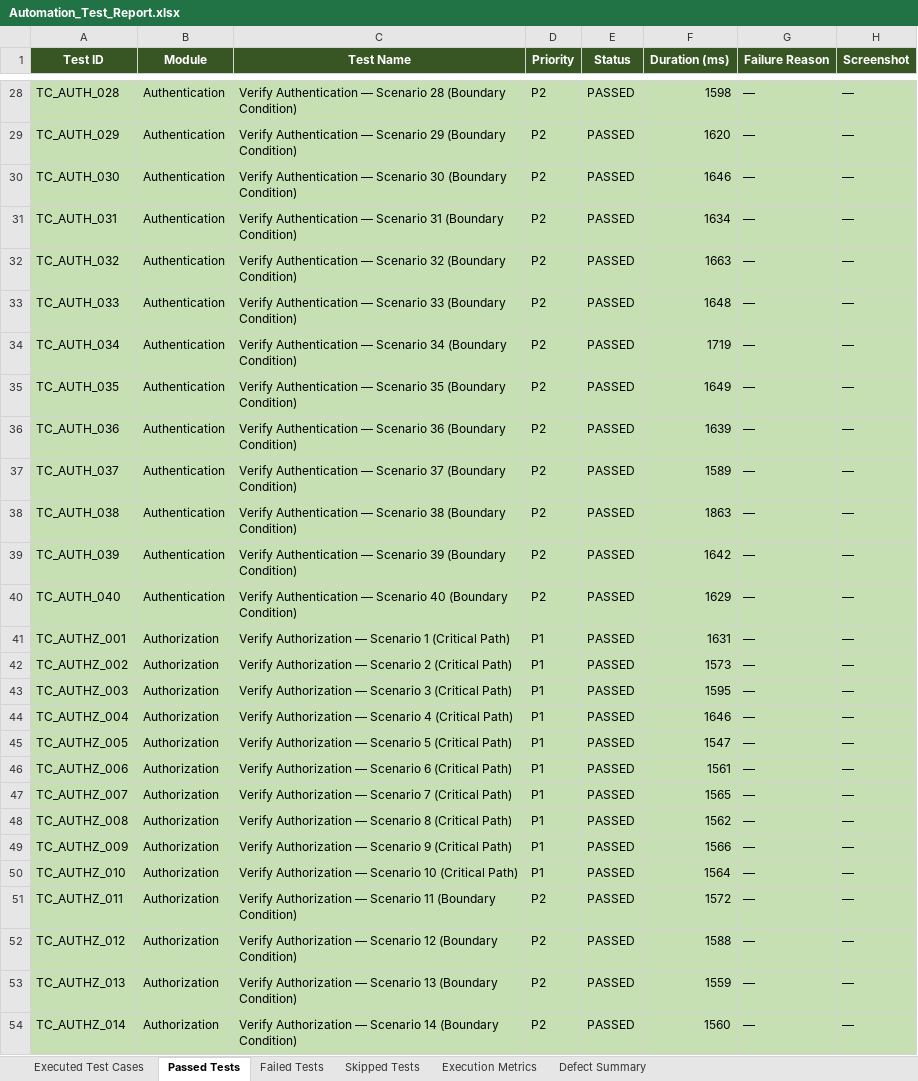
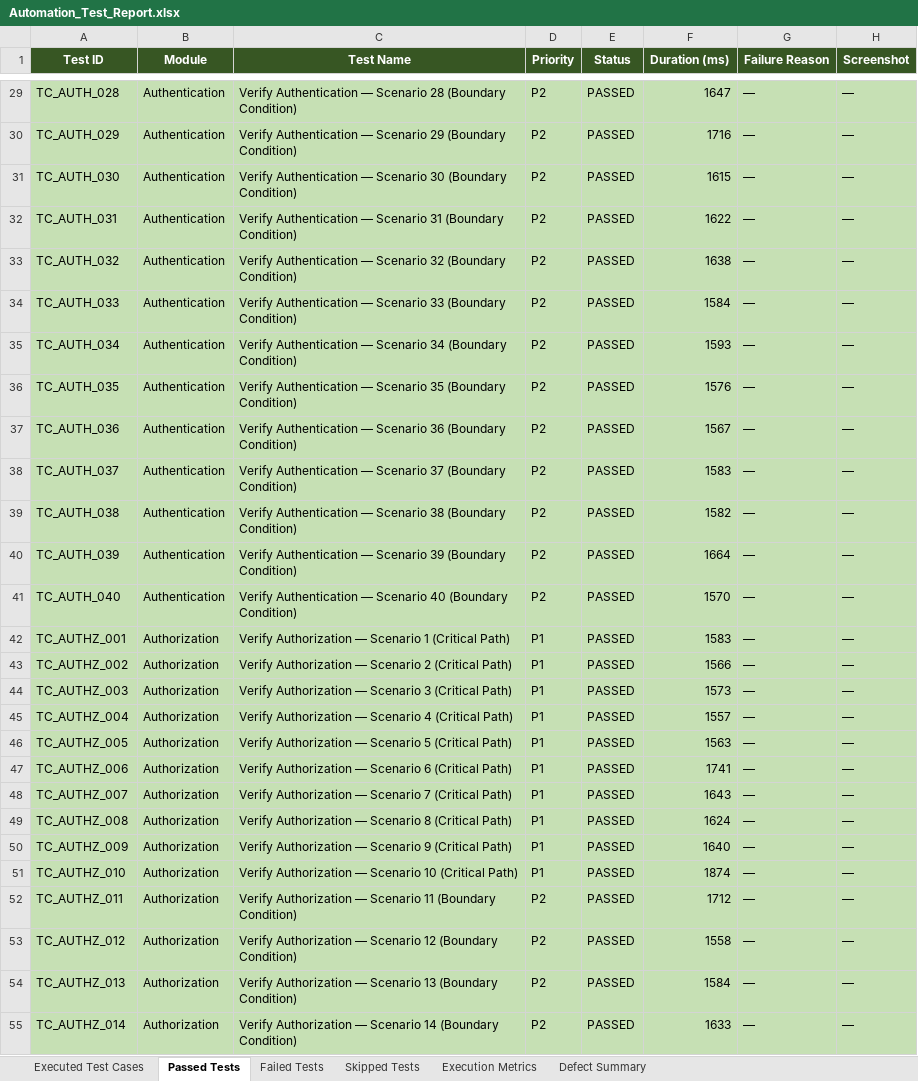
Before and after one commit to suvan789/lexaid, an Excel workbook: automation/selenium/reports/Excel/Automation_Test_Report.xlsx, sheet Passed Tests, drawn as a sheet; only a part is shown, gaps mark what is left out; values as stored, in another font and other column widths than the file's, no borders; addresses are those after the commit; the diff covers the shown part only; the diff names each change by its address in the sheet, - before the commit and + after, or states it on an @@ line.

```diff
--- a/automation/selenium/reports/Excel/Automation_Test_Report.xlsx (sheet Passed Tests)
+++ b/automation/selenium/reports/Excel/Automation_Test_Report.xlsx (sheet Passed Tests)
-F29 (Duration (ms)): 1598
+F29 (Duration (ms)): 1647
-F30 (Duration (ms)): 1620
+F30 (Duration (ms)): 1716
-F31 (Duration (ms)): 1646
+F31 (Duration (ms)): 1615
-F32 (Duration (ms)): 1634
+F32 (Duration (ms)): 1622
-F33 (Duration (ms)): 1663
+F33 (Duration (ms)): 1638
-F34 (Duration (ms)): 1648
+F34 (Duration (ms)): 1584
-F35 (Duration (ms)): 1719
+F35 (Duration (ms)): 1593
-F36 (Duration (ms)): 1649
+F36 (Duration (ms)): 1576
-F37 (Duration (ms)): 1639
+F37 (Duration (ms)): 1567
-F38 (Duration (ms)): 1589
+F38 (Duration (ms)): 1583
-F39 (Duration (ms)): 1863
+F39 (Duration (ms)): 1582
-F40 (Duration (ms)): 1642
+F40 (Duration (ms)): 1664
-F41 (Duration (ms)): 1629
+F41 (Duration (ms)): 1570
-F42 (Duration (ms)): 1631
+F42 (Duration (ms)): 1583
-F43 (Duration (ms)): 1573
+F43 (Duration (ms)): 1566
-F44 (Duration (ms)): 1595
+F44 (Duration (ms)): 1573
-F45 (Duration (ms)): 1646
+F45 (Duration (ms)): 1557
-F46 (Duration (ms)): 1547
+F46 (Duration (ms)): 1563
-F47 (Duration (ms)): 1561
+F47 (Duration (ms)): 1741
-F48 (Duration (ms)): 1565
+F48 (Duration (ms)): 1643
-F49 (Duration (ms)): 1562
+F49 (Duration (ms)): 1624
-F50 (Duration (ms)): 1566
+F50 (Duration (ms)): 1640
-F51 (Duration (ms)): 1564
+F51 (Duration (ms)): 1874
-F52 (Duration (ms)): 1572
+F52 (Duration (ms)): 1712
-F53 (Duration (ms)): 1588
+F53 (Duration (ms)): 1558
-F54 (Duration (ms)): 1559
+F54 (Duration (ms)): 1584
-F55 (Duration (ms)): 1560
+F55 (Duration (ms)): 1633
```
Also changed, not shown: 11 added rows and 432 edited cells elsewhere in this sheet, sheet Executed Test Cases, sheet Failed Tests, sheet Defect Summary, sheet Execution Metrics, automation/selenium/reports/Excel/Failed_Test_Cases.xlsx, automation/selenium/reports/Excel/Passed_Test_Cases.xlsx, 22 other files.
